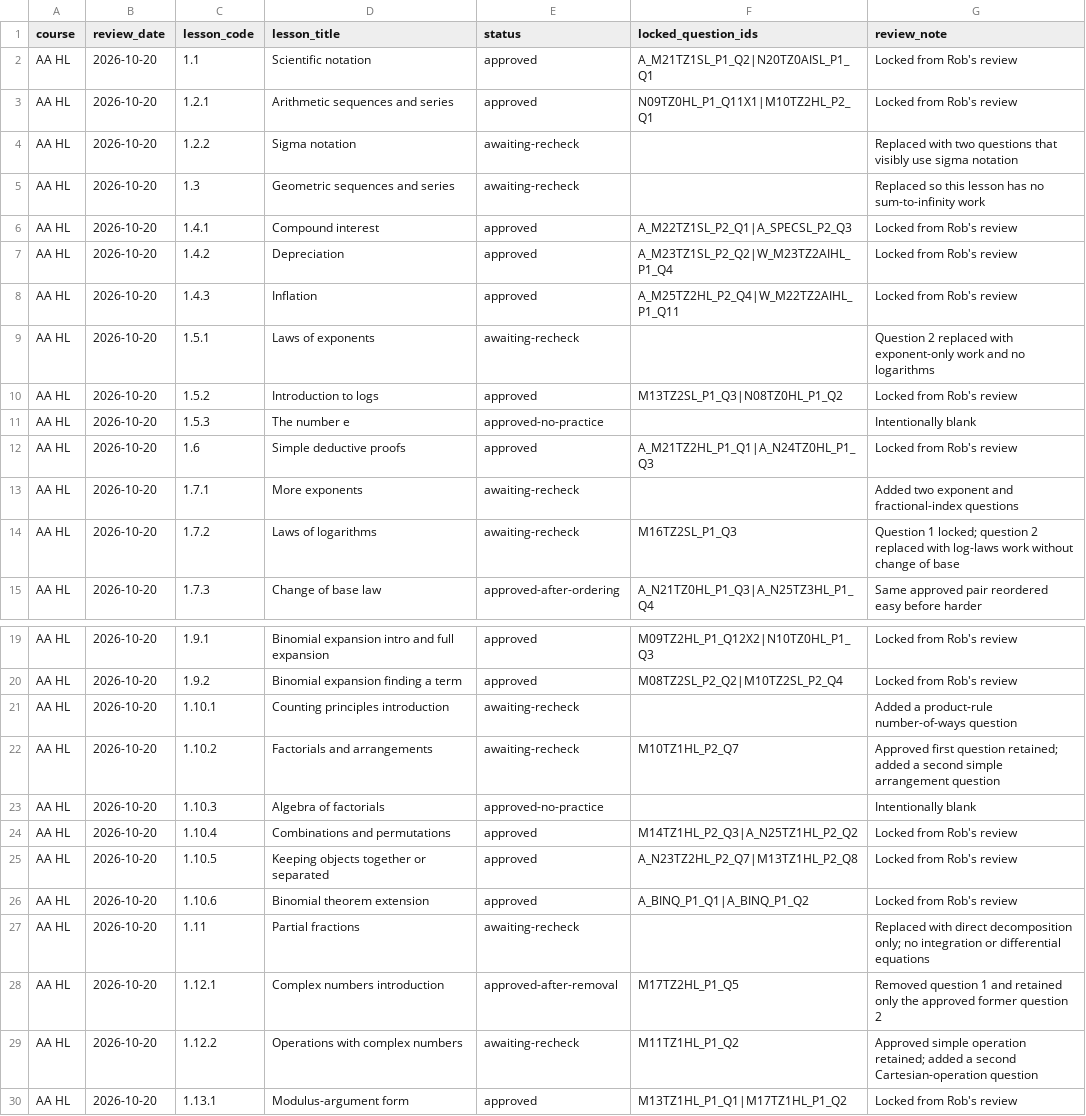
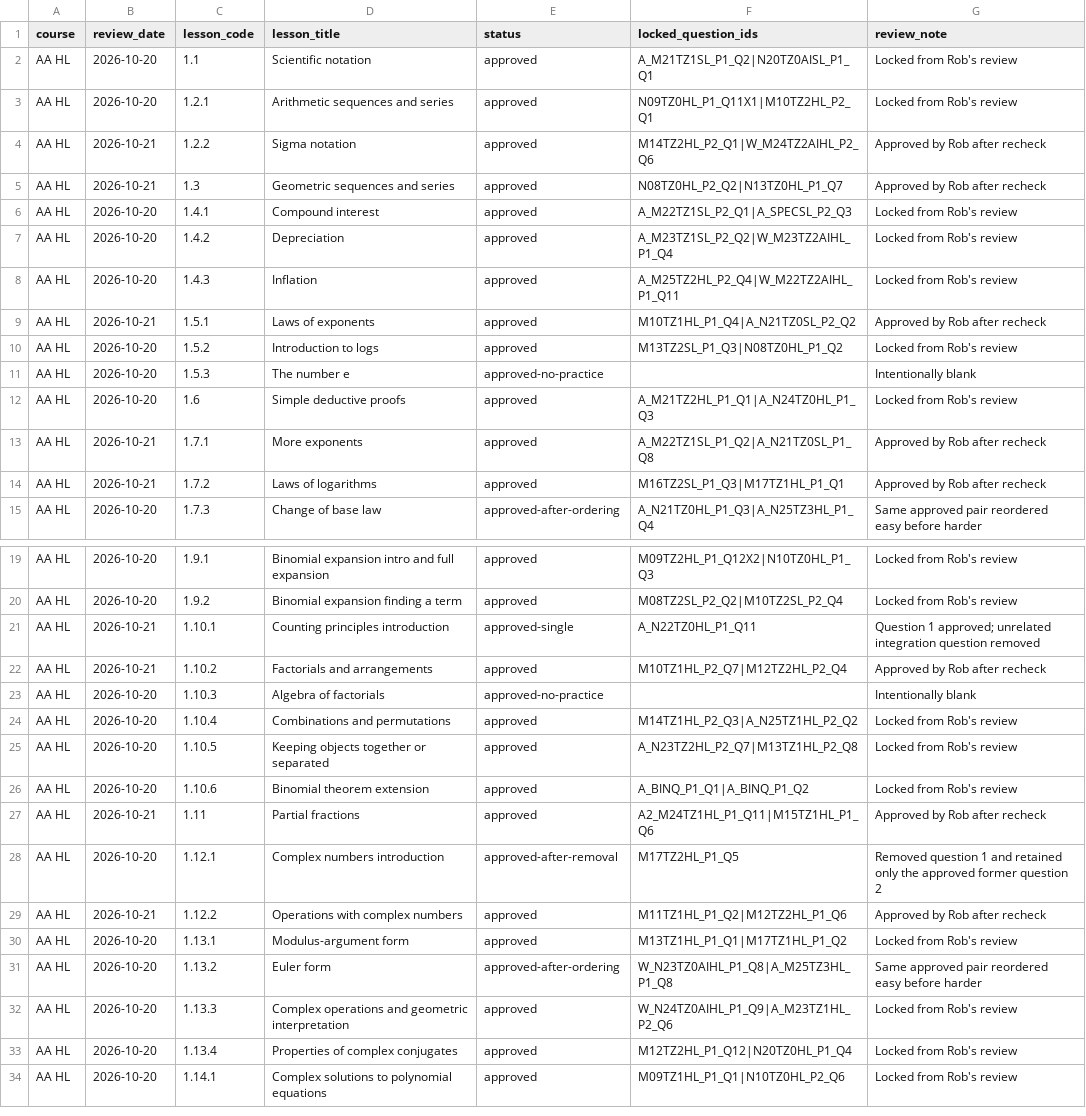
Before and after one commit to robbieflynn/mrflynnib-chatgpt, a CSV file: course-platform-pilot/course-question-review.csv, drawn as a sheet; only a part is shown, gaps mark what is left out; the shorter side is filled out with more unchanged rows; the diff covers the shown part only.

Commit message:
Approve AA HL topic 1 review

```diff
--- a/course-platform-pilot/course-question-review.csv
+++ b/course-platform-pilot/course-question-review.csv
@@ -3,4 +3,4 @@ AA HL,2026-10-20,1.1,Scientific notation,approved,A_M21TZ1SL_P1_Q2|N20TZ0AISL_P1
 AA HL,2026-10-20,1.2.1,Arithmetic sequences and series,approved,N09TZ0HL_P1_Q11X1|M10TZ2HL_P2_Q1,Locked from Rob's review
-AA HL,2026-10-20,1.2.2,Sigma notation,awaiting-recheck,,Replaced with two questions that visibly use sigma notation
-AA HL,2026-10-20,1.3,Geometric sequences and series,awaiting-recheck,,Replaced so this lesson has no sum-to-infinity work
+AA HL,2026-10-21,1.2.2,Sigma notation,approved,M14TZ2HL_P2_Q1|W_M24TZ2AIHL_P2_Q6,Approved by Rob after recheck
+AA HL,2026-10-21,1.3,Geometric sequences and series,approved,N08TZ0HL_P2_Q2|N13TZ0HL_P1_Q7,Approved by Rob after recheck
 AA HL,2026-10-20,1.4.1,Compound interest,approved,A_M22TZ1SL_P2_Q1|A_SPECSL_P2_Q3,Locked from Rob's review
@@ -8,3 +8,3 @@ AA HL,2026-10-20,1.4.2,Depreciation,approved,A_M23TZ1SL_P2_Q2|W_M23TZ2AIHL_P1_Q4
 AA HL,2026-10-20,1.4.3,Inflation,approved,A_M25TZ2HL_P2_Q4|W_M22TZ2AIHL_P1_Q11,Locked from Rob's review
-AA HL,2026-10-20,1.5.1,Laws of exponents,awaiting-recheck,,Question 2 replaced with exponent-only work and no logarithms
+AA HL,2026-10-21,1.5.1,Laws of exponents,approved,M10TZ1HL_P1_Q4|A_N21TZ0SL_P2_Q2,Approved by Rob after recheck
 AA HL,2026-10-20,1.5.2,Introduction to logs,approved,M13TZ2SL_P1_Q3|N08TZ0HL_P1_Q2,Locked from Rob's review
@@ -12,4 +12,4 @@ AA HL,2026-10-20,1.5.3,The number e,approved-no-practice,,Intentionally blank
 AA HL,2026-10-20,1.6,Simple deductive proofs,approved,A_M21TZ2HL_P1_Q1|A_N24TZ0HL_P1_Q3,Locked from Rob's review
-AA HL,2026-10-20,1.7.1,More exponents,awaiting-recheck,,Added two exponent and fractional-index questions
-AA HL,2026-10-20,1.7.2,Laws of logarithms,awaiting-recheck,M16TZ2SL_P1_Q3,Question 1 locked; question 2 replaced with log-laws work without change of base
+AA HL,2026-10-21,1.7.1,More exponents,approved,A_M22TZ1SL_P1_Q2|A_N21TZ0SL_P1_Q8,Approved by Rob after recheck
+AA HL,2026-10-21,1.7.2,Laws of logarithms,approved,M16TZ2SL_P1_Q3|M17TZ1HL_P1_Q1,Approved by Rob after recheck
 AA HL,2026-10-20,1.7.3,Change of base law,approved-after-ordering,A_N21TZ0HL_P1_Q3|A_N25TZ3HL_P1_Q4,Same approved pair reordered easy before harder
@@ -20,4 +20,4 @@ AA HL,2026-10-20,1.9.1,Binomial expansion intro and full expansion,approved,M09T
 AA HL,2026-10-20,1.9.2,Binomial expansion finding a term,approved,M08TZ2SL_P2_Q2|M10TZ2SL_P2_Q4,Locked from Rob's review
-AA HL,2026-10-20,1.10.1,Counting principles introduction,awaiting-recheck,,Added a product-rule number-of-ways question
-AA HL,2026-10-20,1.10.2,Factorials and arrangements,awaiting-recheck,M10TZ1HL_P2_Q7,Approved first question retained; added a second simple arrangement question
+AA HL,2026-10-21,1.10.1,Counting principles introduction,approved-single,A_N22TZ0HL_P1_Q11,Question 1 approved; unrelated integration question removed
+AA HL,2026-10-21,1.10.2,Factorials and arrangements,approved,M10TZ1HL_P2_Q7|M12TZ2HL_P2_Q4,Approved by Rob after recheck
 AA HL,2026-10-20,1.10.3,Algebra of factorials,approved-no-practice,,Intentionally blank
@@ -26,5 +26,5 @@ AA HL,2026-10-20,1.10.5,Keeping objects together or separated,approved,A_N23TZ2H
 AA HL,2026-10-20,1.10.6,Binomial theorem extension,approved,A_BINQ_P1_Q1|A_BINQ_P1_Q2,Locked from Rob's review
-AA HL,2026-10-20,1.11,Partial fractions,awaiting-recheck,,Replaced with direct decomposition only; no integration or differential equations
+AA HL,2026-10-21,1.11,Partial fractions,approved,A2_M24TZ1HL_P1_Q11|M15TZ1HL_P1_Q6,Approved by Rob after recheck
 AA HL,2026-10-20,1.12.1,Complex numbers introduction,approved-after-removal,M17TZ2HL_P1_Q5,Removed question 1 and retained only the approved former question 2
-AA HL,2026-10-20,1.12.2,Operations with complex numbers,awaiting-recheck,M11TZ1HL_P1_Q2,Approved simple operation retained; added a second Cartesian-operation question
+AA HL,2026-10-21,1.12.2,Operations with complex numbers,approved,M11TZ1HL_P1_Q2|M12TZ2HL_P1_Q6,Approved by Rob after recheck
 AA HL,2026-10-20,1.13.1,Modulus-argument form,approved,M13TZ1HL_P1_Q1|M17TZ1HL_P1_Q2,Locked from Rob's review
```
Also changed, not shown: 20 edited cells elsewhere in this file, course-platform-pilot/practice-audit.csv, 2 other files.
